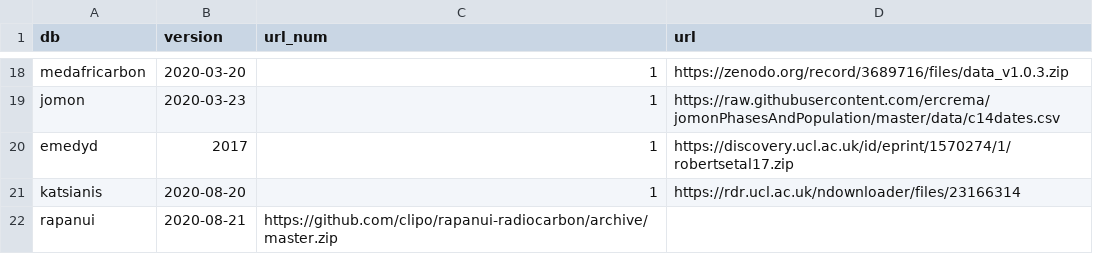
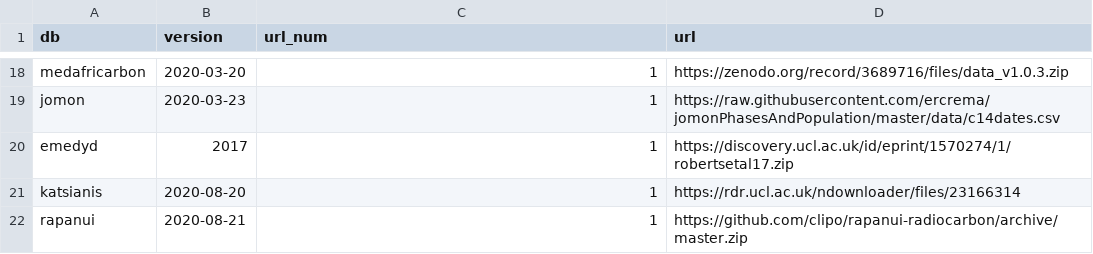
Before and after one commit to ropensci/c14bazAAR, a CSV file: data-raw/url_reference.csv, drawn as a sheet; only a part is shown, gaps mark what is left out.

Commit message:
Update url_reference.csv
accidentally broke the url reference

```diff
--- a/data-raw/url_reference.csv
+++ b/data-raw/url_reference.csv
@@ -21,2 +21,2 @@ emedyd,2017,1,https://discovery.ucl.ac.uk/id/eprint/1570274/1/robertsetal17.zip
 katsianis,2020-08-20,1,https://rdr.ucl.ac.uk/ndownloader/files/23166314
-rapanui,2020-08-21,https://github.com/clipo/rapanui-radiocarbon/archive/master.zip
+rapanui,2020-08-21,1,https://github.com/clipo/rapanui-radiocarbon/archive/master.zip
```
